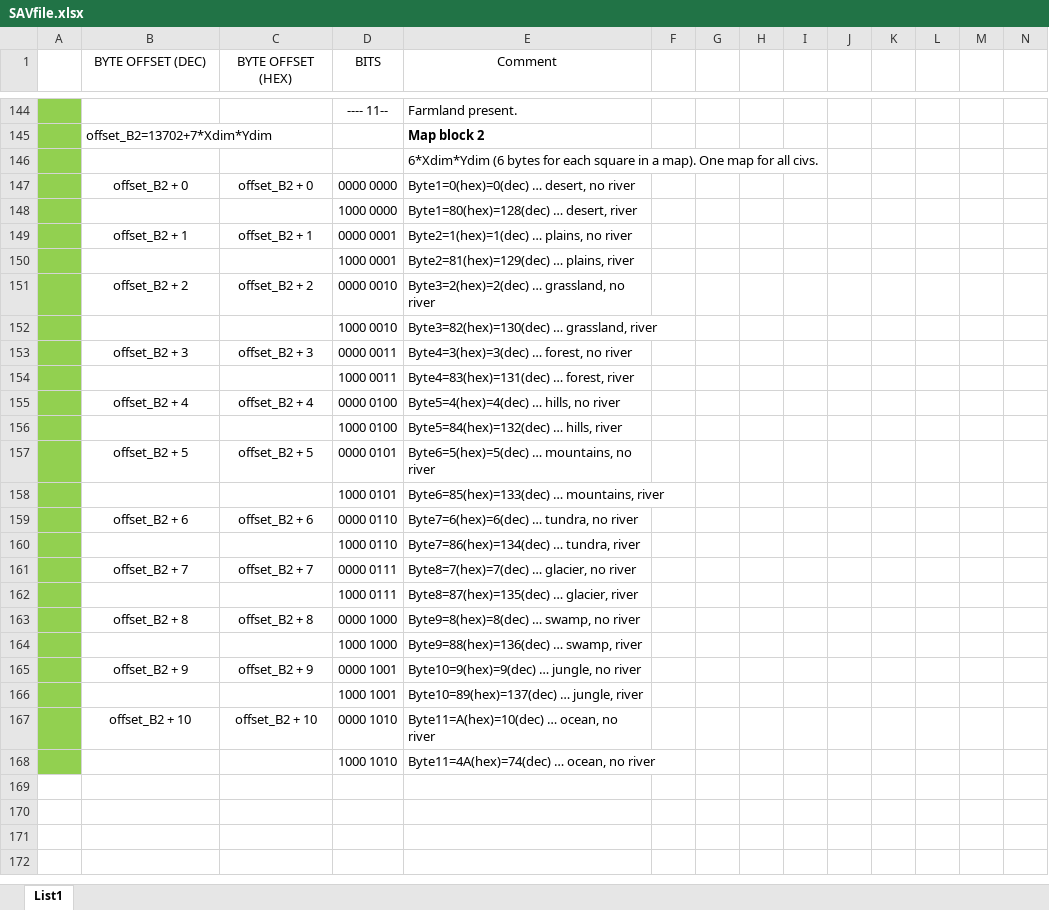
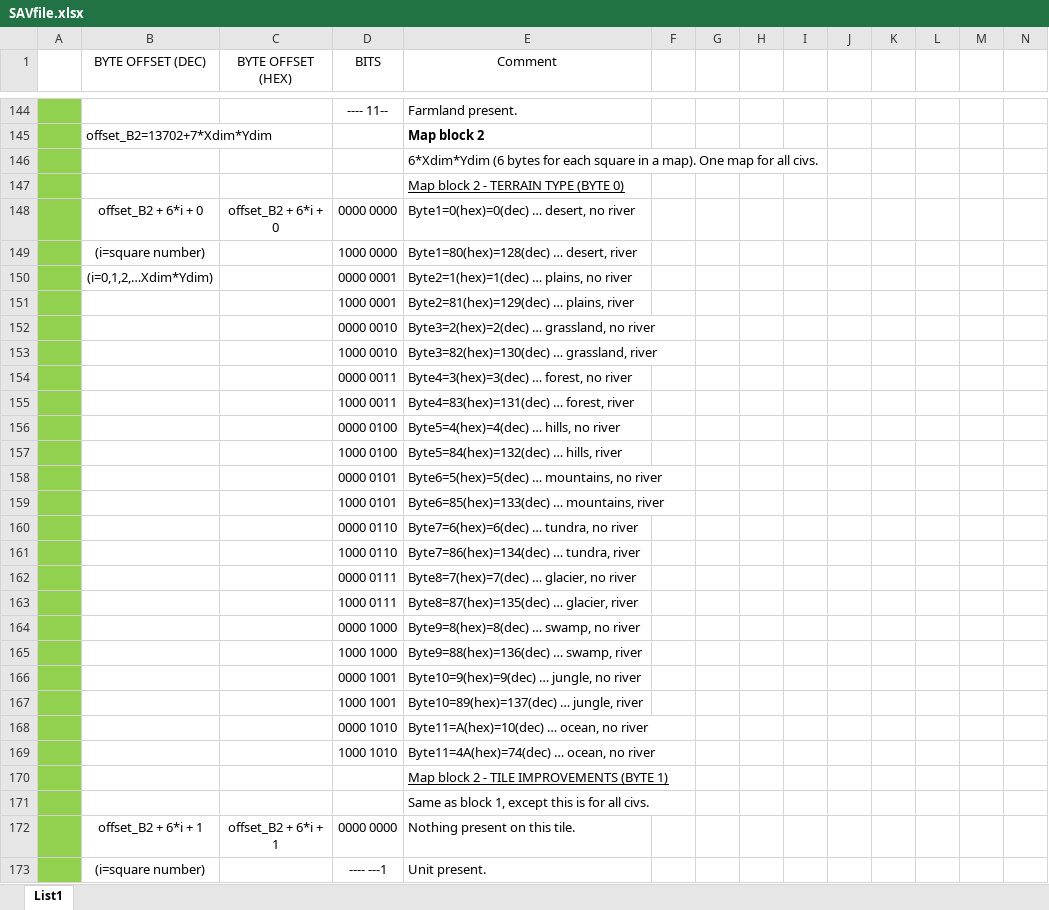
Before and after one commit to axx0/Civ2-clone, an Excel workbook: PoskusCiv2/SAVfile.xlsx, sheet List1, drawn as a sheet; only a part is shown, gaps mark what is left out; values as stored, in another font and other column widths than the file's, no borders; addresses are those after the commit; the diff covers the shown part only; the diff names each change by its address in the sheet, - before the commit and + after, or states it on an @@ line.

```diff
--- a/PoskusCiv2/SAVfile.xlsx (sheet List1)
+++ b/PoskusCiv2/SAVfile.xlsx (sheet List1)
+row 147:  |  |  |  | Map block 2 - TERRAIN TYPE (BYTE 0)
-B148 (BYTE OFFSET (DEC)): offset_B2 + 0
+B148 (BYTE OFFSET (DEC)): offset_B2 + 6*i + 0
-C148 (BYTE OFFSET (HEX)): offset_B2 + 0
+C148 (BYTE OFFSET (HEX)): offset_B2 + 6*i + 0
-B149 (BYTE OFFSET (DEC)): (empty)
+B149 (BYTE OFFSET (DEC)): (i=square number)
-B150 (BYTE OFFSET (DEC)): offset_B2 + 1
+B150 (BYTE OFFSET (DEC)): (i=0,1,2,…Xdim*Ydim)
-C150 (BYTE OFFSET (HEX)): offset_B2 + 1
+C150 (BYTE OFFSET (HEX)): (empty)
-B152 (BYTE OFFSET (DEC)): offset_B2 + 2
+B152 (BYTE OFFSET (DEC)): (empty)
-C152 (BYTE OFFSET (HEX)): offset_B2 + 2
+C152 (BYTE OFFSET (HEX)): (empty)
-B154 (BYTE OFFSET (DEC)): offset_B2 + 3
+B154 (BYTE OFFSET (DEC)): (empty)
-C154 (BYTE OFFSET (HEX)): offset_B2 + 3
+C154 (BYTE OFFSET (HEX)): (empty)
-B156 (BYTE OFFSET (DEC)): offset_B2 + 4
+B156 (BYTE OFFSET (DEC)): (empty)
-C156 (BYTE OFFSET (HEX)): offset_B2 + 4
+C156 (BYTE OFFSET (HEX)): (empty)
-B158 (BYTE OFFSET (DEC)): offset_B2 + 5
+B158 (BYTE OFFSET (DEC)): (empty)
-C158 (BYTE OFFSET (HEX)): offset_B2 + 5
+C158 (BYTE OFFSET (HEX)): (empty)
-B160 (BYTE OFFSET (DEC)): offset_B2 + 6
+B160 (BYTE OFFSET (DEC)): (empty)
-C160 (BYTE OFFSET (HEX)): offset_B2 + 6
+C160 (BYTE OFFSET (HEX)): (empty)
-B162 (BYTE OFFSET (DEC)): offset_B2 + 7
+B162 (BYTE OFFSET (DEC)): (empty)
-C162 (BYTE OFFSET (HEX)): offset_B2 + 7
+C162 (BYTE OFFSET (HEX)): (empty)
-B164 (BYTE OFFSET (DEC)): offset_B2 + 8
+B164 (BYTE OFFSET (DEC)): (empty)
-C164 (BYTE OFFSET (HEX)): offset_B2 + 8
+C164 (BYTE OFFSET (HEX)): (empty)
-B166 (BYTE OFFSET (DEC)): offset_B2 + 9
+B166 (BYTE OFFSET (DEC)): (empty)
-C166 (BYTE OFFSET (HEX)): offset_B2 + 9
+C166 (BYTE OFFSET (HEX)): (empty)
-B168 (BYTE OFFSET (DEC)): offset_B2 + 10
+B168 (BYTE OFFSET (DEC)): (empty)
-C168 (BYTE OFFSET (HEX)): offset_B2 + 10
+C168 (BYTE OFFSET (HEX)): (empty)
+row 170:  |  |  |  | Map block 2 - TILE IMPROVEMENTS (BYTE 1)
+row 171:  |  |  |  | Same as block 1, except this is for all civs.
+row 172:  | offset_B2 + 6*i + 1 | offset_B2 + 6*i + 1 | 0000 0000 | Nothing present on this tile.
+row 173:  | (i=square number) |  | ---- ---1 | Unit present.
```
Also changed, not shown: 109 added rows elsewhere in this sheet, 22 other files.
